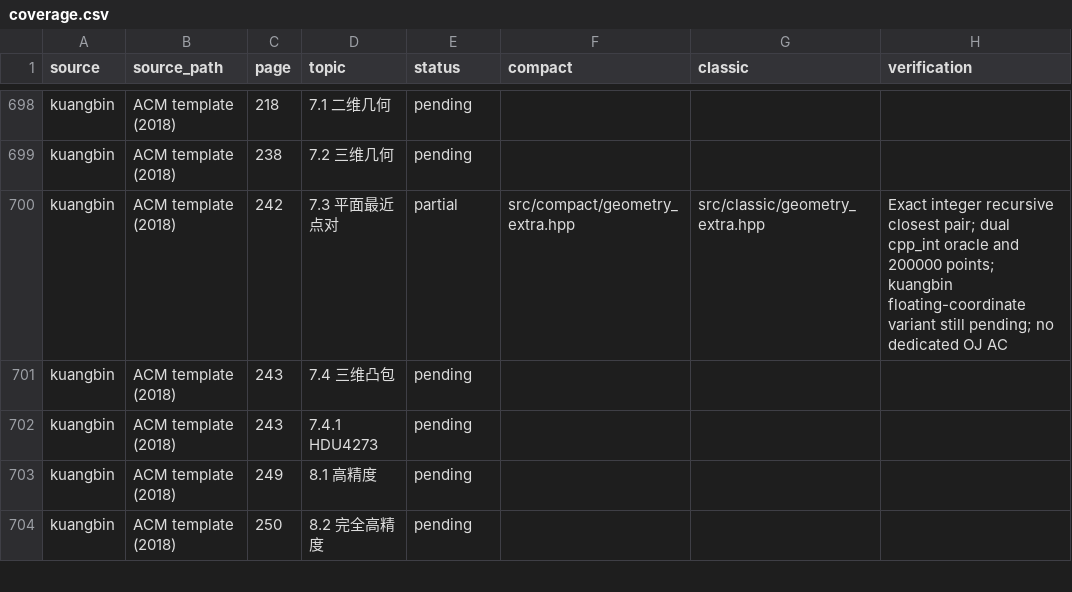
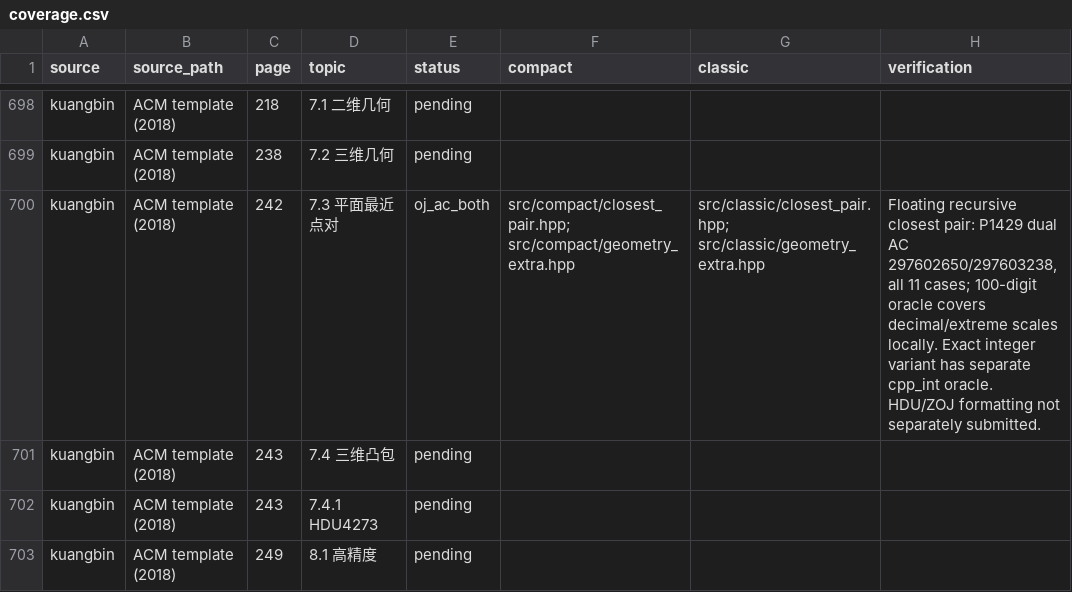
Before and after one commit to gsh20040816/CPCtemplate, a CSV file: docs/coverage.csv, drawn as a sheet; only a part is shown, gaps mark what is left out; the shorter side is filled out with more unchanged rows.

Commit message:
Add floating closest pair with dual P1429 acceptance and high-precision tests

```diff
--- a/docs/coverage.csv
+++ b/docs/coverage.csv
@@ -699,3 +699,3 @@ kuangbin,ACM template (2018),218,7.1 二维几何,pending,,,
 kuangbin,ACM template (2018),238,7.2 三维几何,pending,,,
-kuangbin,ACM template (2018),242,7.3 平面最近点对,partial,src/compact/geometry_extra.hpp,src/classic/geometry_extra.hpp,Exact integer recursive closest pair; dual cpp_int oracle and 200000 points; kuangbin floating-coordinate variant still pending; no dedicated OJ AC
+kuangbin,ACM template (2018),242,7.3 平面最近点对,oj_ac_both,src/compact/closest_pair.hpp; src/compact/geometry_extra.hpp,src/classic/closest_pair.hpp; src/classic/geometry_extra.hpp,"Floating recursive closest pair: P1429 dual AC 297602650/297603238, all 11 cases; 100-digit oracle covers decimal/extreme scales locally. Exact integer variant has separate cpp_int oracle. HDU/ZOJ formatting not separately submitted."
 kuangbin,ACM template (2018),243,7.4 三维凸包,pending,,,
```
Also changed, not shown: 24 other files.
